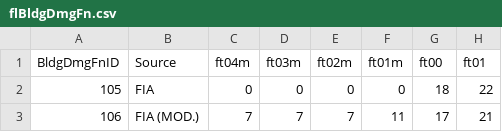
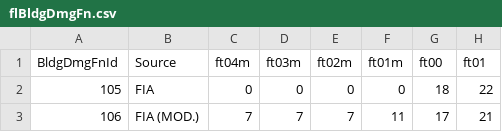
Before and after one commit to TroySchmidt/fortis, a CSV file: libs/fortis-data/fortis/data/flBldgDmgFn.csv, drawn as a sheet; only a part is shown; the diff names each change by its address in the sheet, - before the commit and + after, or states it on an @@ line.

```diff
--- a/libs/fortis-data/fortis/data/flBldgDmgFn.csv
+++ b/libs/fortis-data/fortis/data/flBldgDmgFn.csv
-A1: BldgDmgFnID
+A1: BldgDmgFnId
```
Also changed, not shown: libs/fortis-data/fortis/data/flDmgXRef.csv, 3 other files.
